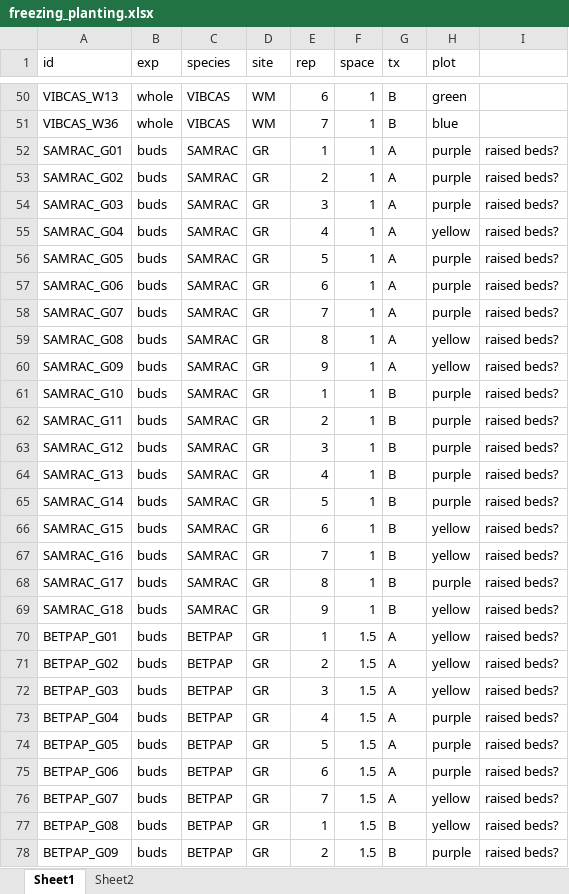
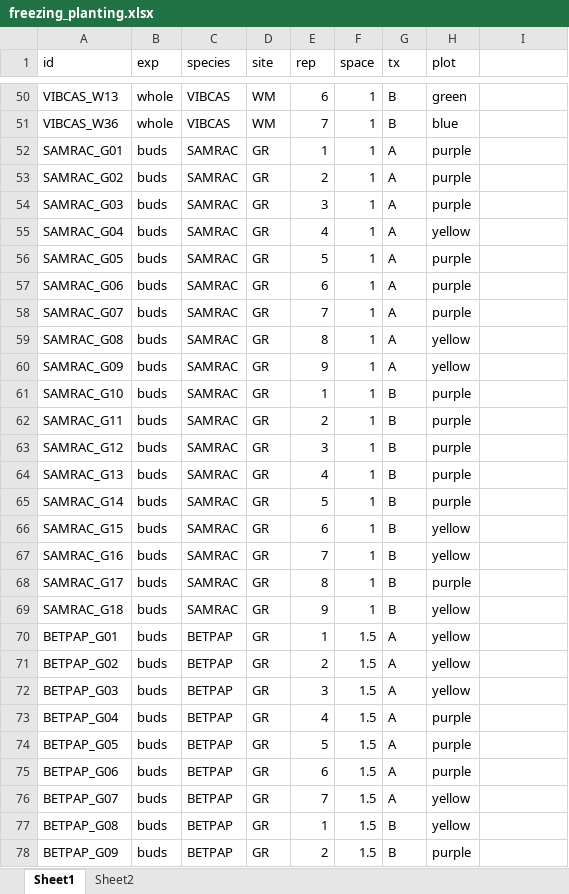
Before and after one commit to cchambe12/freezingexperiment, an Excel workbook: planting/freezing_planting.xlsx, sheet Sheet1, drawn as a sheet; only a part is shown, gaps mark what is left out; values as stored, in another font and other column widths than the file's, no borders; the diff covers the shown part only; the diff names each change by its address in the sheet, - before the commit and + after, or states it on an @@ line.

Commit message:
quick update for making tags

```diff
--- a/planting/freezing_planting.xlsx (sheet Sheet1)
+++ b/planting/freezing_planting.xlsx (sheet Sheet1)
-I52:I78: raised beds?
+I52:I78: (empty)
```
Also changed, not shown: 21 edited cells elsewhere in this sheet.
